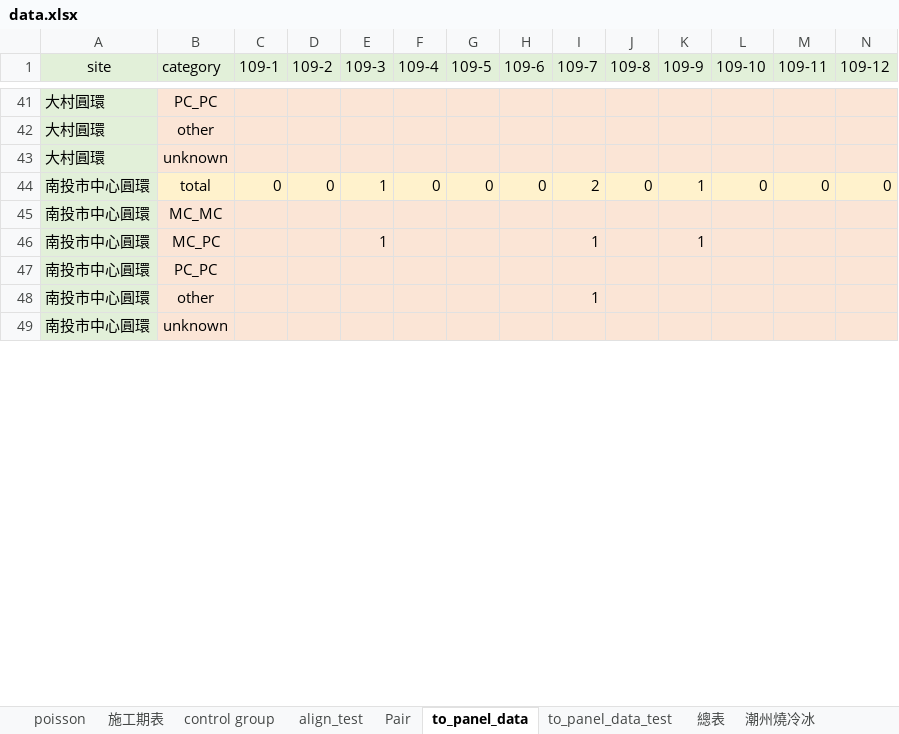
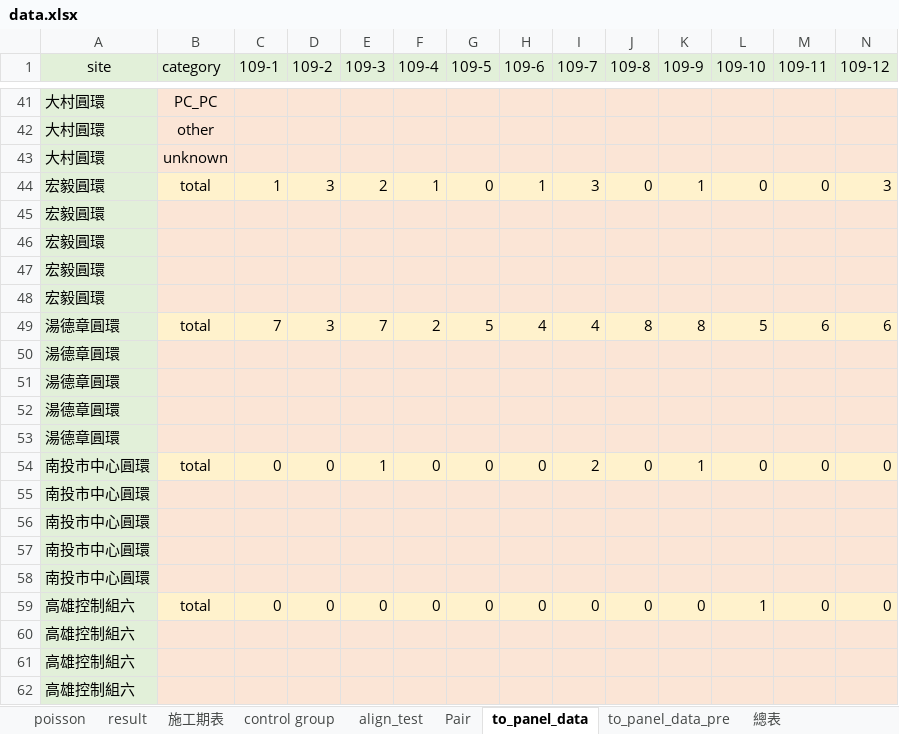
Before and after one commit to Chuang-ben/Roundabout, an Excel workbook: data.xlsx, sheet to_panel_data, drawn as a sheet; only a part is shown, gaps mark what is left out; values as stored, in another font and other column widths than the file's, no borders; removed rows and columns are numbered as before the commit, all else as after; rows hold the shown columns only; the diff covers the shown part only; the diff names each change by its address in the sheet, - before the commit and + after, or states it on an @@ line.

```diff
--- a/data.xlsx (sheet to_panel_data)
+++ b/data.xlsx (sheet to_panel_data)
-sheet tab: to_panel_data_test
+sheet tab: to_panel_data_pre
+sheet tab: result
+row 44: 宏毅圓環 | total | 1 | 3 | 2 | 1 | 0 | 1 | 3 | 0 | 1 | 0 | 0 | 3
+row 45: 宏毅圓環
+row 46: 宏毅圓環
+row 47: 宏毅圓環
+row 48: 宏毅圓環
+row 49: 湯德章圓環 | total | 7 | 3 | 7 | 2 | 5 | 4 | 4 | 8 | 8 | 5 | 6 | 6
+row 50: 湯德章圓環
+row 51: 湯德章圓環
+row 52: 湯德章圓環
+row 53: 湯德章圓環
-row 45: 南投市中心圓環 | MC_MC
-row 46: 南投市中心圓環 | MC_PC |  |  | 1 |  |  |  | 1 |  | 1
-B55 (category): PC_PC
+B55 (category): (empty)
-row 48: 南投市中心圓環 | other |  |  |  |  |  |  | 1
-row 49: 南投市中心圓環 | unknown
+row 56: 南投市中心圓環
+row 57: 南投市中心圓環
+row 58: 南投市中心圓環
+row 59: 高雄控制組六 | total | 0 | 0 | 0 | 0 | 0 | 0 | 0 | 0 | 0 | 1 | 0 | 0
+row 60: 高雄控制組六
+row 61: 高雄控制組六
+row 62: 高雄控制組六
```
Also changed, not shown: 9 added rows, 22 removed rows, 19 edited cells, cell formats and merged cells elsewhere in this sheet, sheet align_test, sheet Experiment_data, sheet to_panel_data_pre, sheet 總表, sheet Pair, other sheet tabs, 7 other files.
